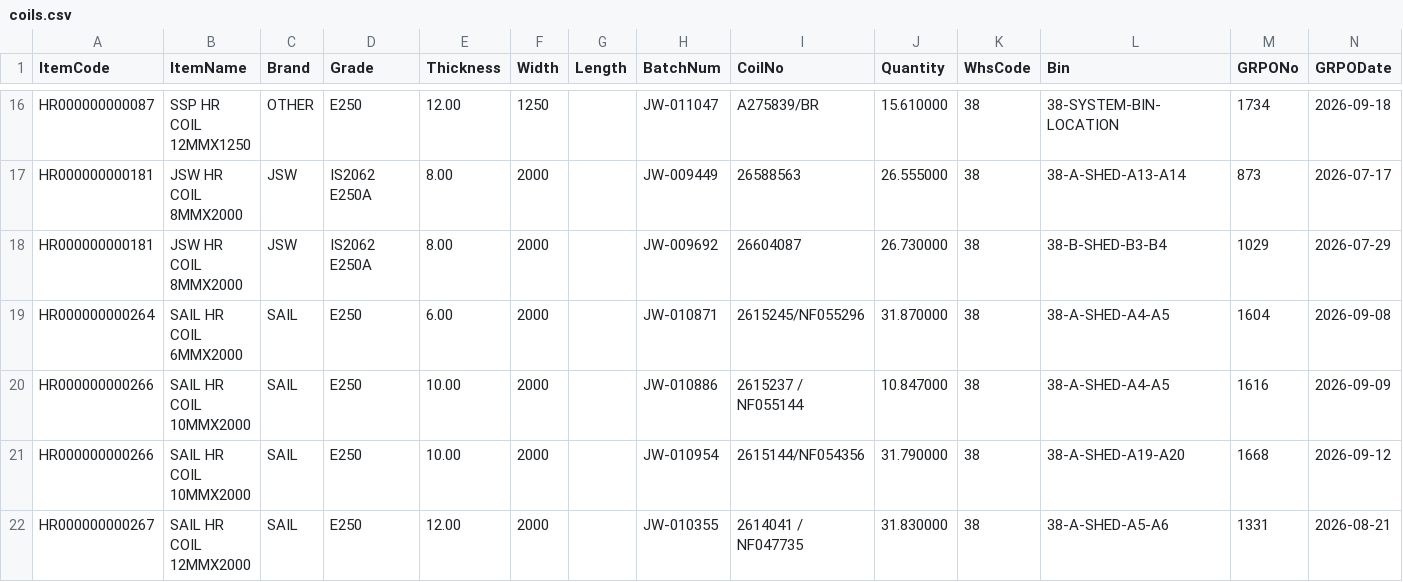
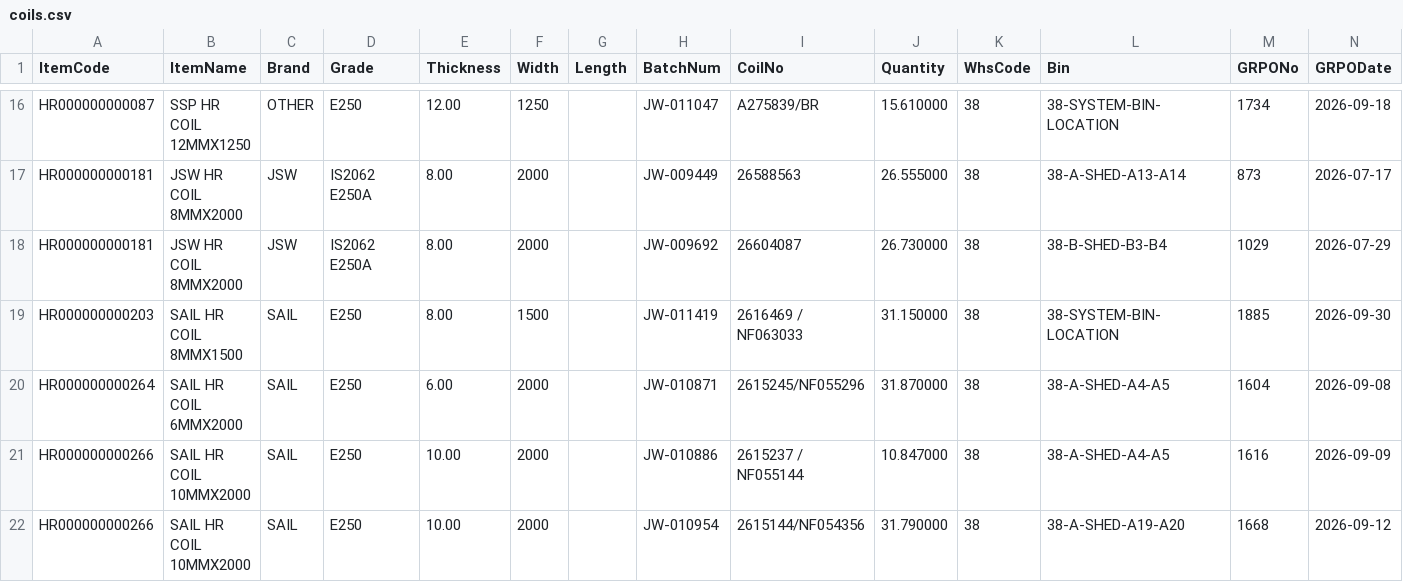
Before and after one commit to BSC23609/bsc-stock-data, a CSV file: coils.csv, drawn as a sheet; only a part is shown, gaps mark what is left out; the shorter side is filled out with more unchanged rows; the diff names each change by its address in the sheet, - before the commit and + after, or states it on an @@ line.

```diff
--- a/coils.csv
+++ b/coils.csv
+row 19: HR000000000203 | SAIL HR COIL 8MMX1500 | SAIL | E250 | 8.00 | 1500 |  | JW-011419 | 2616469 / NF063033 | 31.150000 | 38 | 38-SYSTEM-BIN-LOCATION | 1885 | 2026-09-30
```
Also changed, not shown: mis_purchase.csv, mis_stock.csv, 2 other files.
